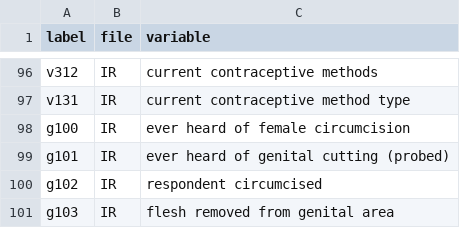
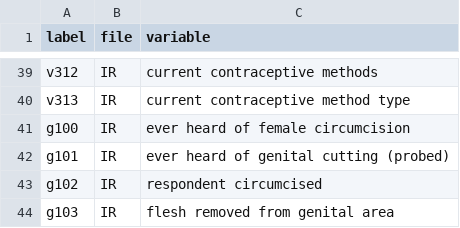
Before and after one commit to mcooper/gbv, a CSV file: scope/gbv_codes.csv, drawn as a sheet; only a part is shown, gaps mark what is left out; addresses are those after the commit; the diff covers the shown part only; the diff names each change by its address in the sheet, - before the commit and + after, or states it on an @@ line.

```diff
--- a/scope/gbv_codes.csv
+++ b/scope/gbv_codes.csv
-A40 (label): v131
+A40 (label): v313
```
Also changed, not shown: 1 added row, 58 removed rows and 2 edited cells elsewhere in this file.
